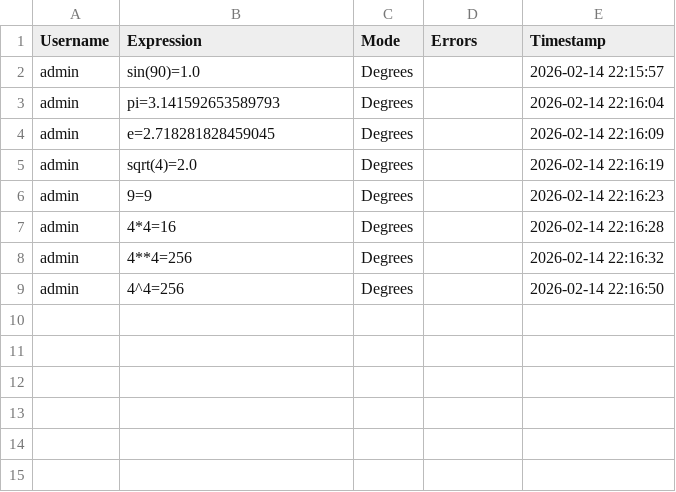
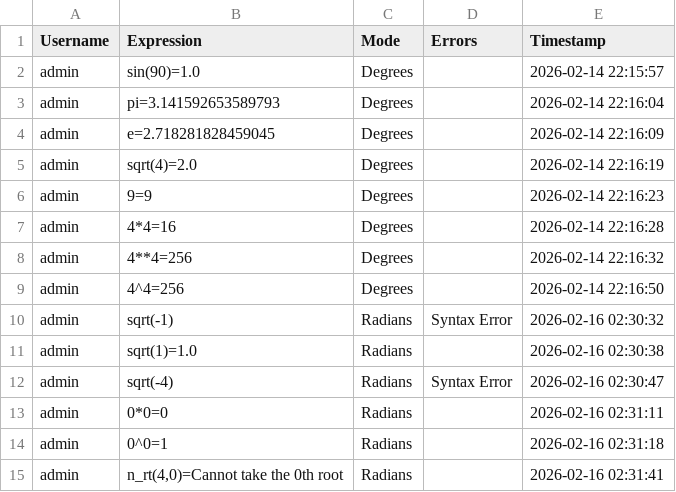
Before and after one commit to aliakli/Z02DT-assignment, a CSV file: Artefact 4/calculation_logs.csv, drawn as a sheet; the diff names each change by its address in the sheet, - before the commit and + after, or states it on an @@ line.

Commit message:
nth root fix

```diff
--- a/Artefact 4/calculation_logs.csv
+++ b/Artefact 4/calculation_logs.csv
+row 10: admin | sqrt(-1) | Radians | Syntax Error | 2026-02-16 02:30:32
+row 11: admin | sqrt(1)=1.0 | Radians |  | 2026-02-16 02:30:38
+row 12: admin | sqrt(-4) | Radians | Syntax Error | 2026-02-16 02:30:47
+row 13: admin | 0*0=0 | Radians |  | 2026-02-16 02:31:11
+row 14: admin | 0^0=1 | Radians |  | 2026-02-16 02:31:18
+row 15: admin | n_rt(4,0)=Cannot take the 0th root | Radians |  | 2026-02-16 02:31:41
```
Also changed, not shown: 1 other file.
